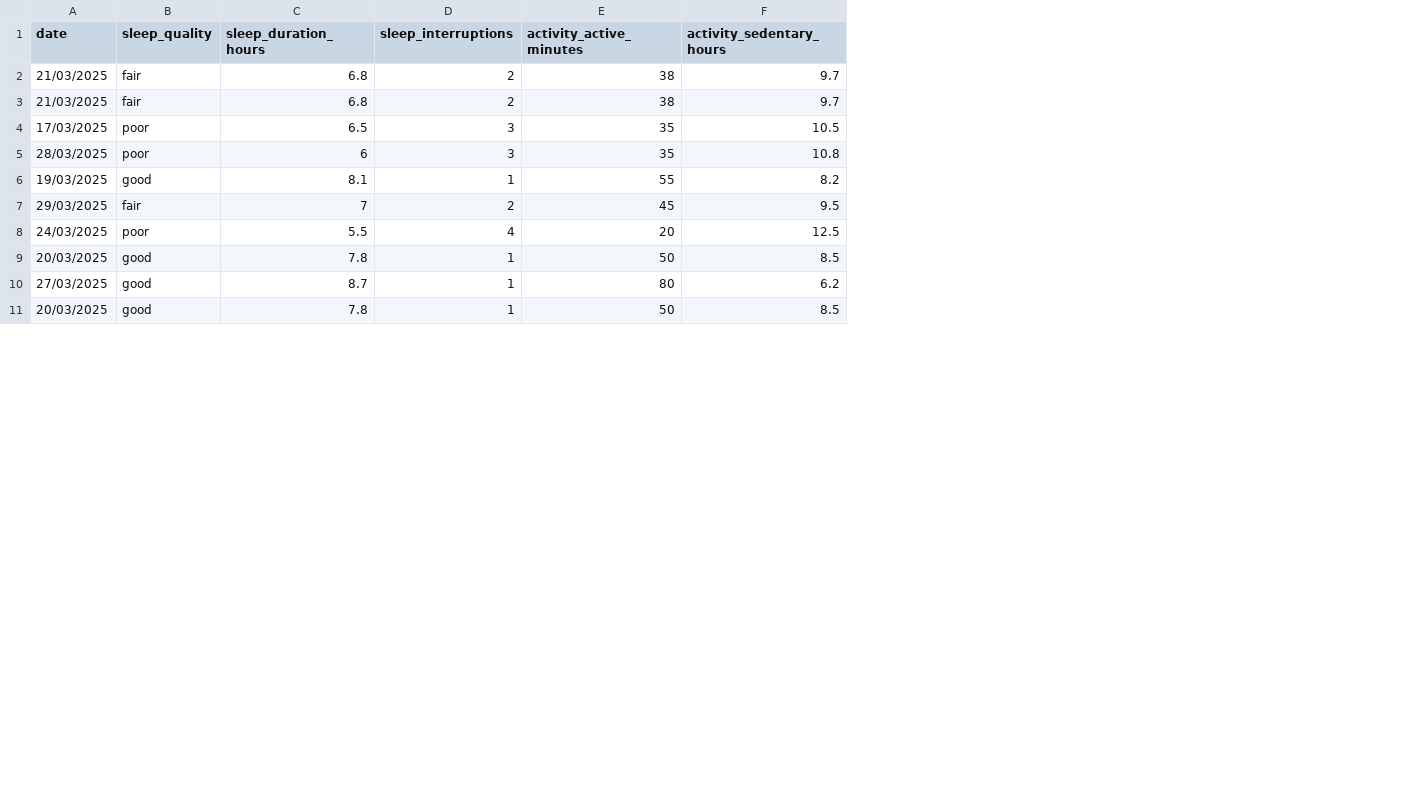
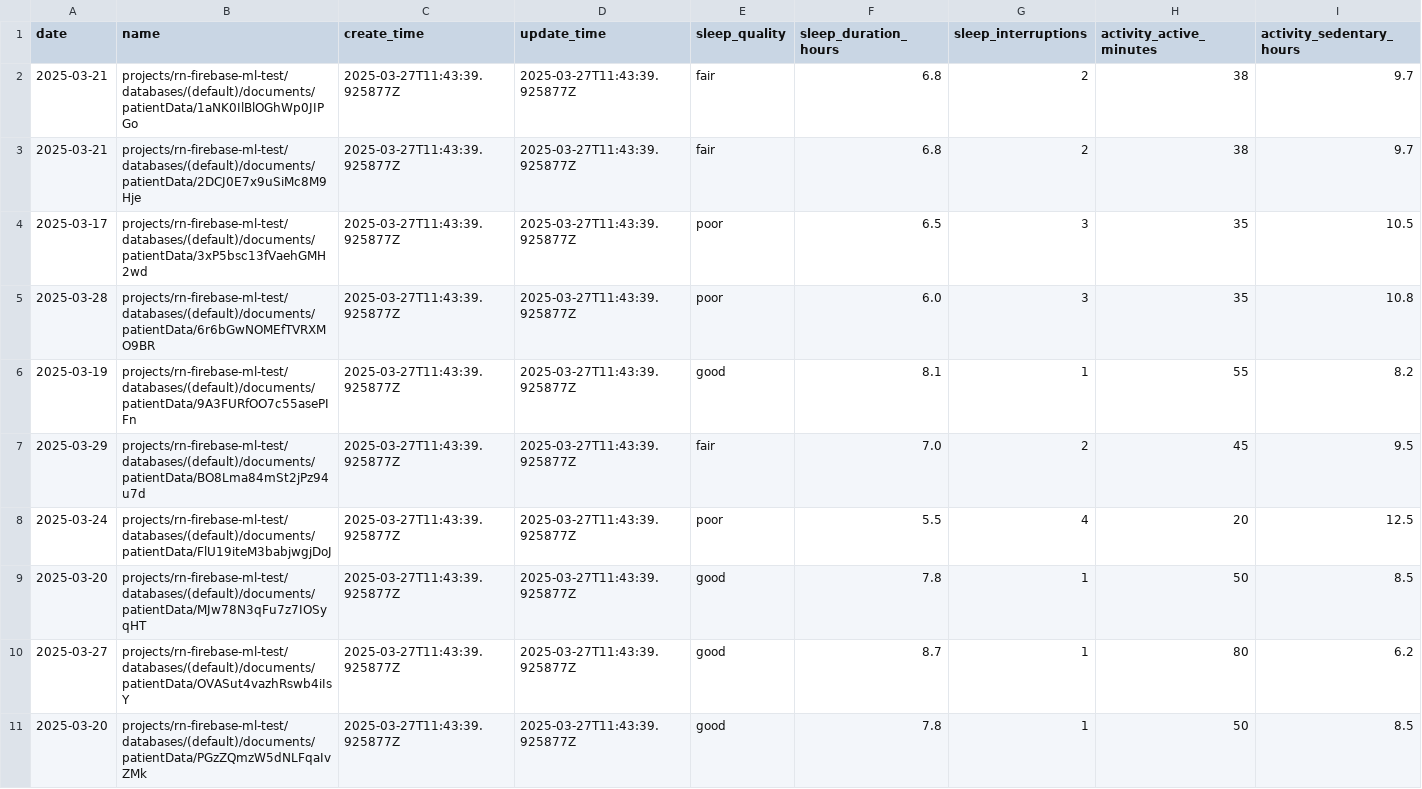
Before and after one commit to RidaDurani/firebase-health-data-analysis, a CSV file: data/processed_data.csv, drawn as a sheet; only a part is shown; addresses are those after the commit; the diff covers the shown part only; the diff names each change by its address in the sheet, - before the commit and + after, or states it on an @@ line.

Commit message:
pulling the fields (containing metadata) in the dataset

```diff
--- a/data/processed_data.csv
+++ b/data/processed_data.csv
+column B (name), rows 2-11: projects/rn-firebase-ml-test/databases/(default)/documents/patientData/1aNK0IlBlOGhWp0JIPGo | projects/rn-firebase-ml-test/databases/(default)/documents/patientData/2DCJ0E7x9uSiMc8M9Hje | projects/rn-firebase-ml-test/databases/(default)/documents/patientData/3xP5bsc13fVaehGMH2wd | projects/rn-firebase-ml-test/databases/(default)/documents/patientData/6r6bGwNOMEfTVRXMO9BR | projects/rn-firebase-ml-test/databases/(default)/documents/patientData/9A3FURfOO7c55asePIFn | projects/rn-firebase-ml-test/databases/(default)/documents/patientData/BO8Lma84mSt2jPz94u7d | projects/rn-firebase-ml-test/databases/(default)/documents/patientData/FlU19iteM3babjwgjDoJ | projects/rn-firebase-ml-test/databases/(default)/documents/patientData/MJw78N3qFu7z7IOSyqHT | projects/rn-firebase-ml-test/databases/(default)/documents/patientData/OVASut4vazhRswb4iIsY | projects/rn-firebase-ml-test/databases/(default)/documents/patientData/PGzZQmzW5dNLFqaIvZMk
+column C (create_time), rows 2-11: all 2025-03-27T11:43:39.925877Z
+column D (update_time), rows 2-11: all 2025-03-27T11:43:39.925877Z
-A2:A3 (date): 21/03/2025
+A2:A3 (date): 2025-03-21
-A4 (date): 17/03/2025
+A4 (date): 2025-03-17
-A5 (date): 28/03/2025
+A5 (date): 2025-03-28
-F5 (sleep_duration_hours): 6
+F5 (sleep_duration_hours): 6.0
-A6 (date): 19/03/2025
+A6 (date): 2025-03-19
-A7 (date): 29/03/2025
+A7 (date): 2025-03-29
-F7 (sleep_duration_hours): 7
+F7 (sleep_duration_hours): 7.0
-A8 (date): 24/03/2025
+A8 (date): 2025-03-24
-A9 (date): 20/03/2025
+A9 (date): 2025-03-20
-A10 (date): 27/03/2025
+A10 (date): 2025-03-27
-A11 (date): 20/03/2025
+A11 (date): 2025-03-20
```
Also changed, not shown: 11 edited cells elsewhere in this file, 1 other file.
